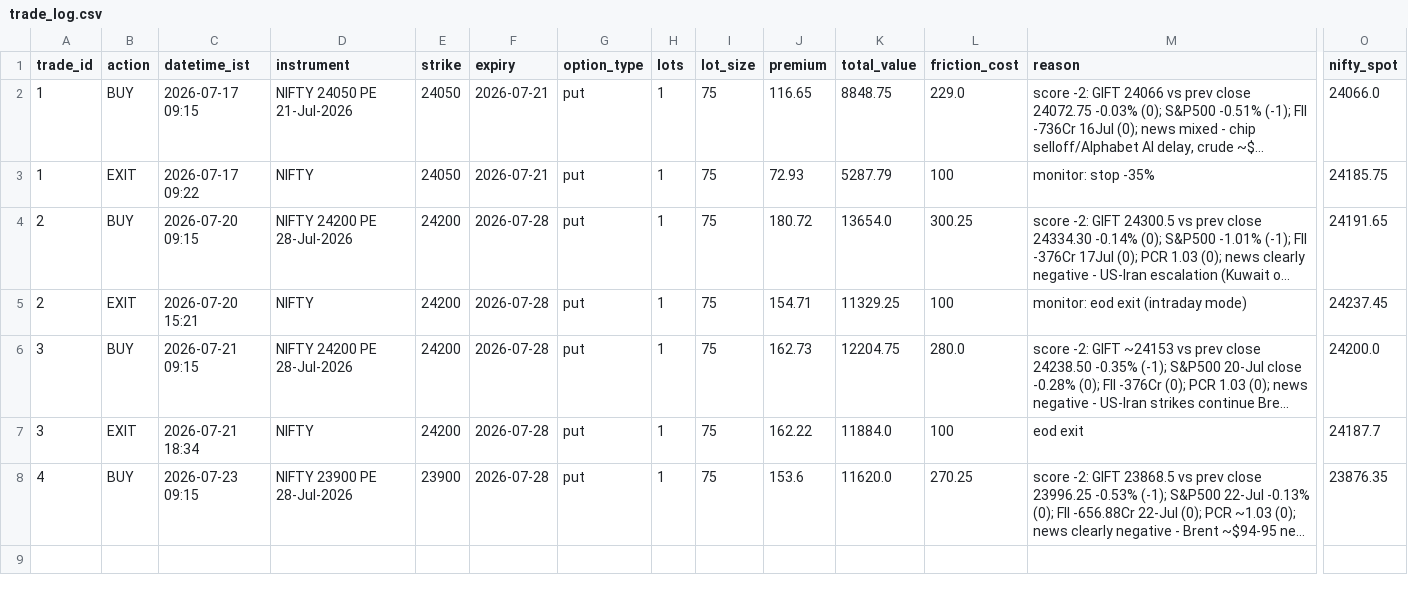
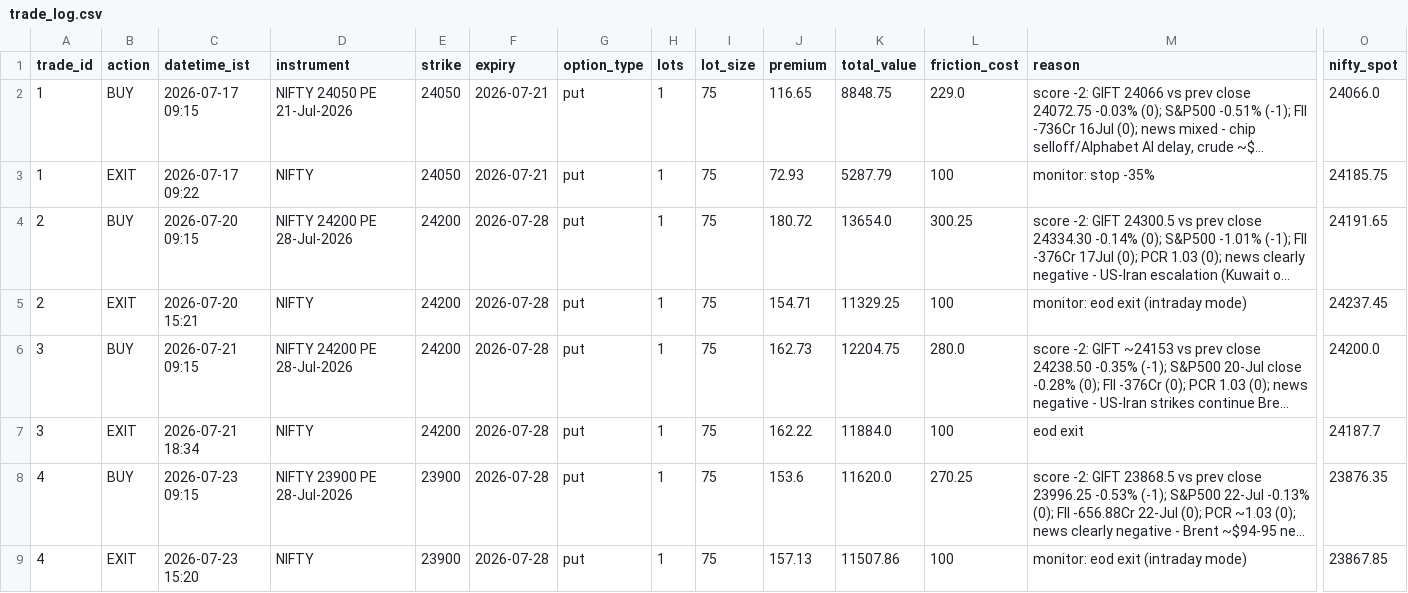
Before and after one commit to ajaiswal1818/nifty-paper-trading, a CSV file: strategies/v3i-intraday/trade_log.csv, drawn as a sheet; only a part is shown, gaps mark what is left out; long unchanged cells end in …; rows hold the shown columns only; the diff names each change by its address in the sheet, - before the commit and + after, or states it on an @@ line.

Commit message:
cloud monitor: exit 2026-07-23 15:20:05 IST

```diff
--- a/strategies/v3i-intraday/trade_log.csv
+++ b/strategies/v3i-intraday/trade_log.csv
+row 9: 4 | EXIT | 2026-07-23 15:20 | NIFTY | 23900 | 2026-07-28 | put | 1 | 75 | 157.13 | 11507.86 | 100 | monitor: eod exit (intraday mode) | 23867.85
```
Also changed, not shown: strategies/v3i-intraday/equity_curve.csv, 4 other files.
